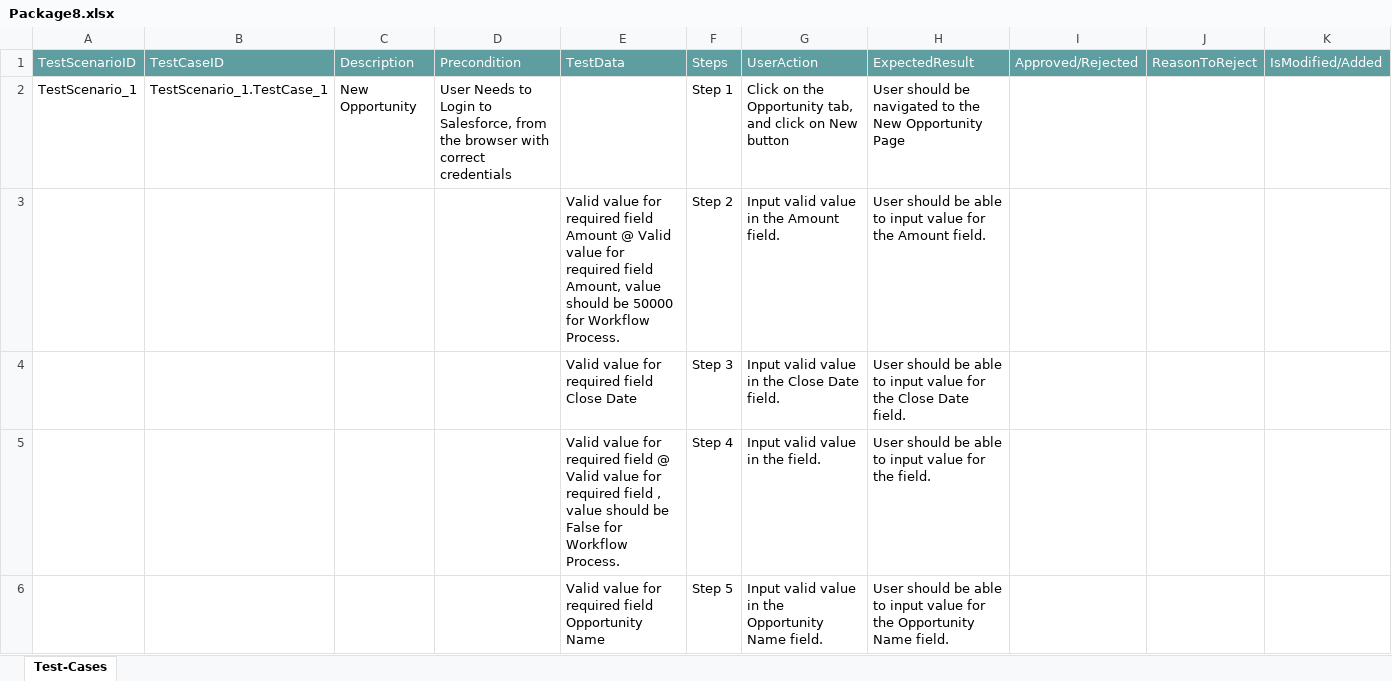
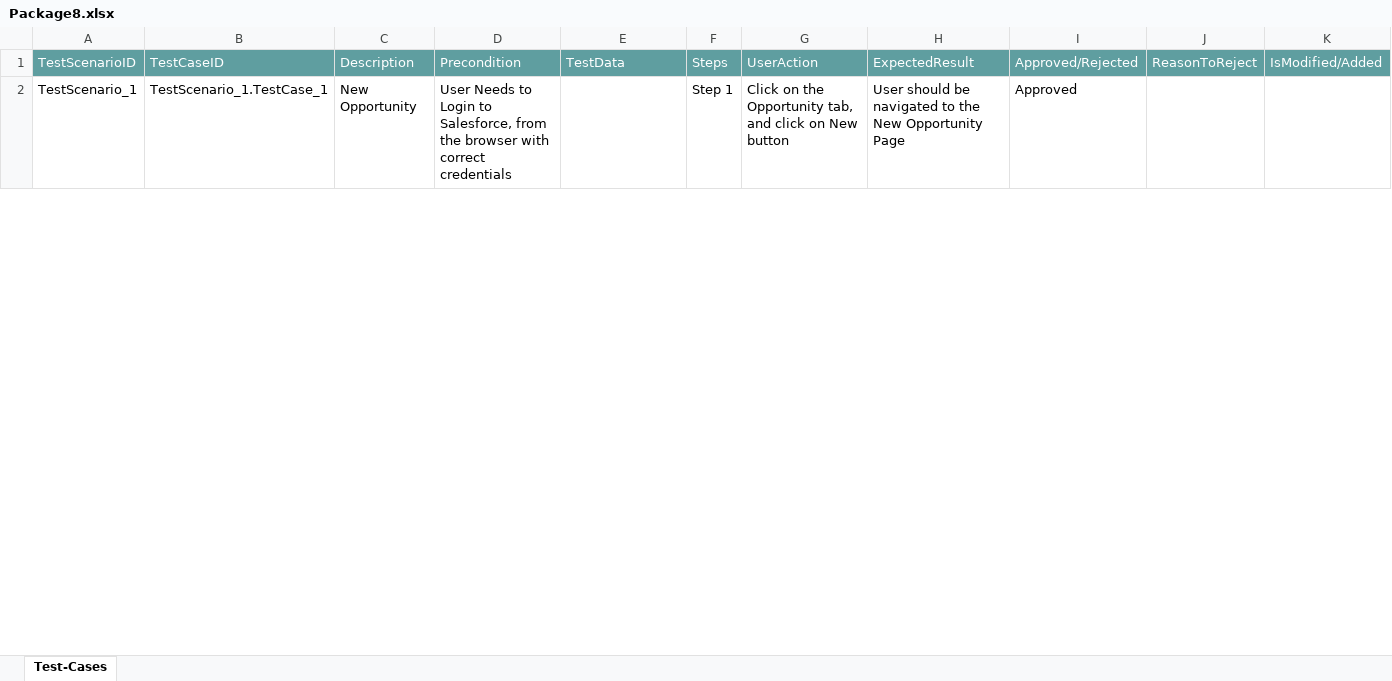
Before and after one commit to ShaikMohamedIrfan/DEMO8, an Excel workbook: Package8.xlsx, sheet Test-Cases, drawn as a sheet; only a part is shown; values as stored, in another font and other column widths than the file's, no borders; table styles not drawn; the diff covers the shown part only; the diff names each change by its address in the sheet, - before the commit and + after, or states it on an @@ line.

Commit message:
Add files via upload

```diff
--- a/Package8.xlsx (sheet Test-Cases)
+++ b/Package8.xlsx (sheet Test-Cases)
-I2: (empty)
+I2: Approved
@@ row 3 hidden:  |  |  |  | Valid value for required field Amount @ Valid value for required field Amount, value should be 50000 for Workflow Process. | Step 2 | Input valid value in the Amount field. | User should be able to input value for the Amount field. @@
@@ row 4 hidden:  |  |  |  | Valid value for required field Close Date | Step 3 | Input valid value in the Close Date field. | User should be able to input value for the Close Date field. @@
@@ row 5 hidden:  |  |  |  | Valid value for required field @ Valid value for required field , value should be False for Workflow Process. | Step 4 | Input valid value in the field. | User should be able to input value for the field. @@
@@ row 6 hidden:  |  |  |  | Valid value for required field Opportunity Name | Step 5 | Input valid value in the Opportunity Name field. | User should be able to input value for the Opportunity Name field. @@
```
Also changed, not shown: 25 hidden or unhidden rows and 3 edited cells elsewhere in this sheet.
